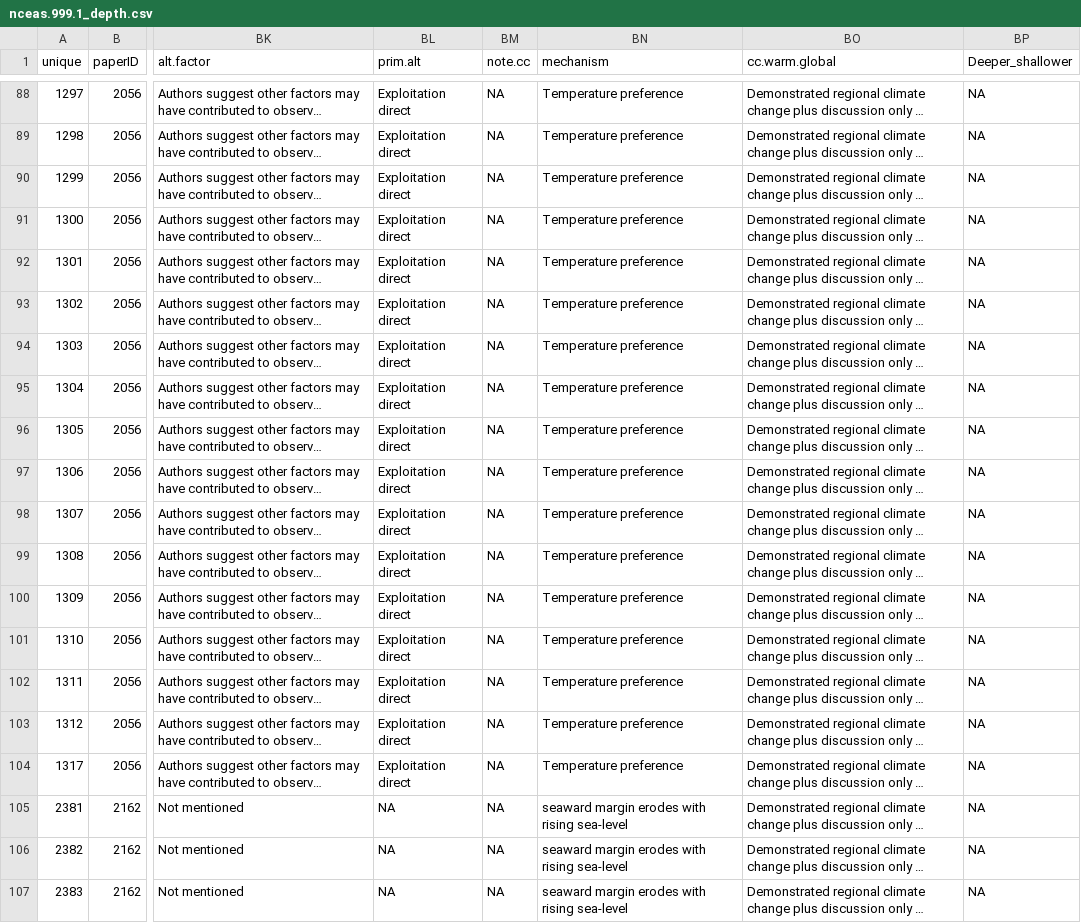
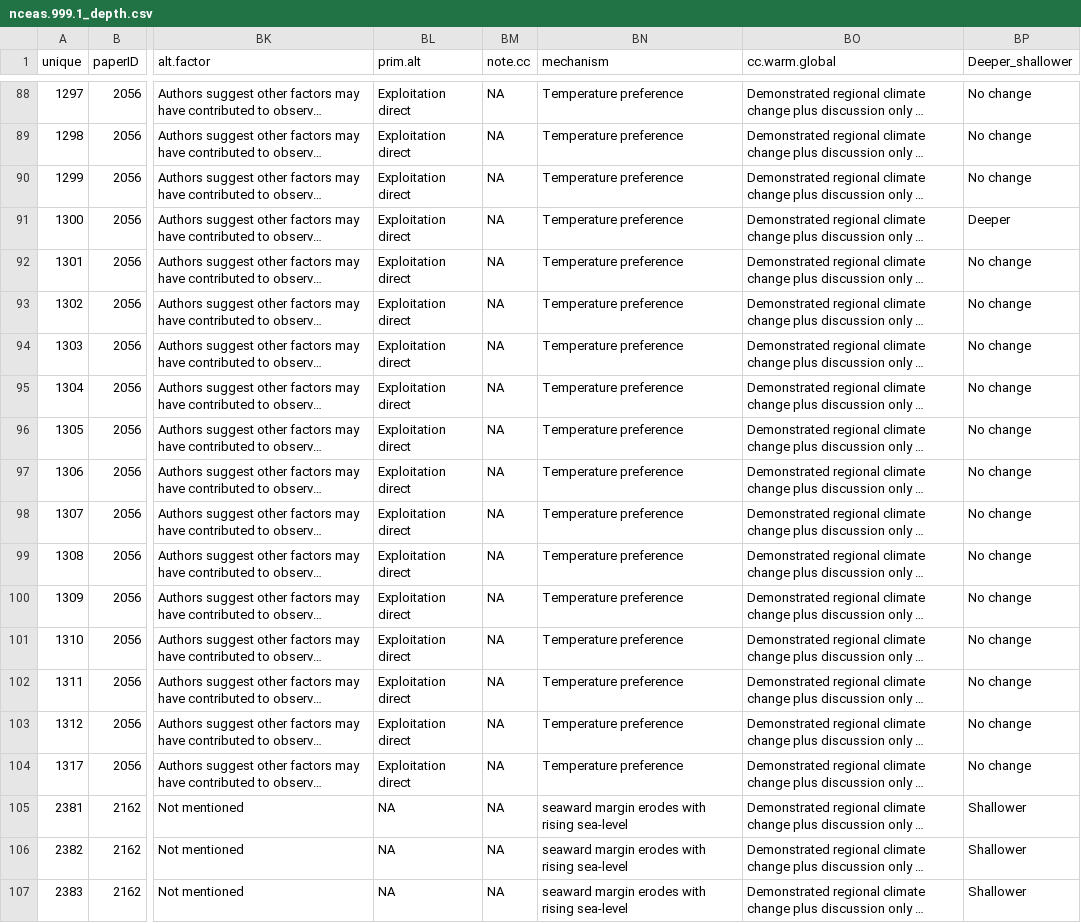
Before and after one commit to pinskylab/ARMS_ClimateShift, a CSV file: data/poloczanska2013NCC/nceas.999.1_depth.csv, drawn as a sheet; only a part is shown, gaps mark what is left out; long unchanged cells end in …; the diff covers the shown part only; the diff names each change by its address in the sheet, - before the commit and + after, or states it on an @@ line.

Commit message:
Clean up temporary, convert Excel to csvs

```diff
--- a/data/poloczanska2013NCC/nceas.999.1_depth.csv
+++ b/data/poloczanska2013NCC/nceas.999.1_depth.csv
-BP88:BP90 (Deeper_shallower): NA
+BP88:BP90 (Deeper_shallower): No change
-BP91 (Deeper_shallower): NA
+BP91 (Deeper_shallower): Deeper
-BP92:BP104 (Deeper_shallower): NA
+BP92:BP104 (Deeper_shallower): No change
-BP105:BP107 (Deeper_shallower): NA
+BP105:BP107 (Deeper_shallower): Shallower
```
Also changed, not shown: 1 added row, 1 removed row, 18 moved rows and 21 edited cells elsewhere in this file, 4 other files.
